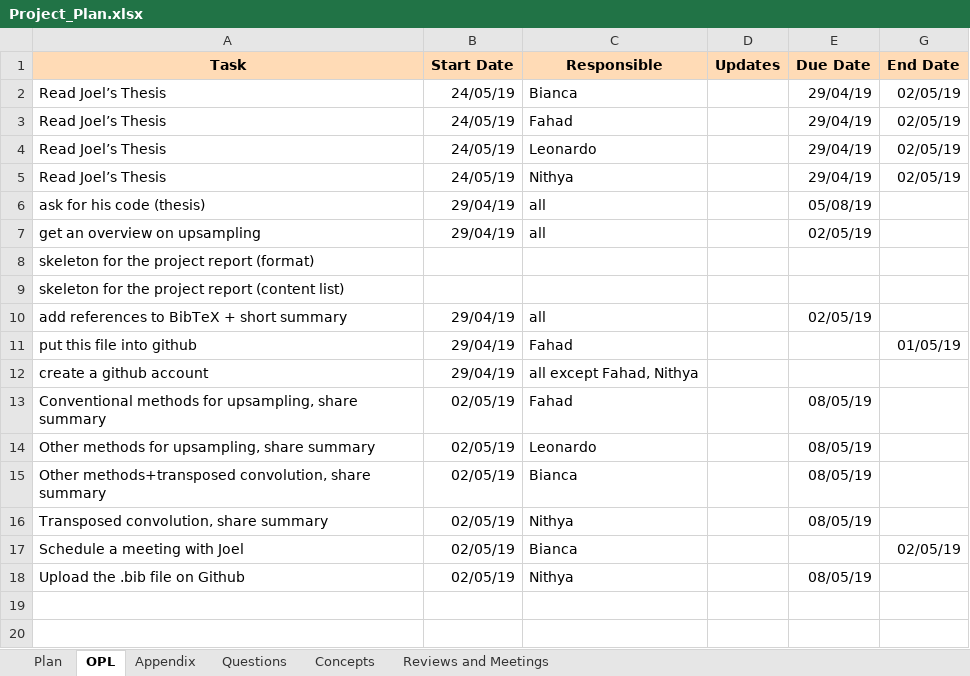
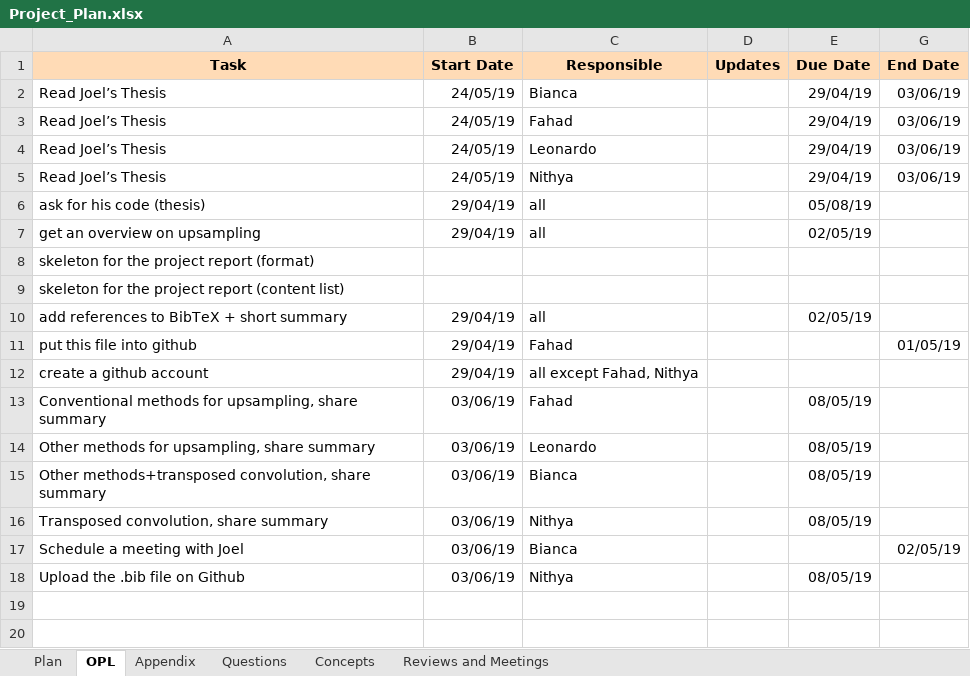
Before and after one commit to fahadfareed/Life_Sciences_Team_Project, an Excel workbook: Project_Plan.xlsx, sheet OPL, drawn as a sheet; only a part is shown; values as stored, in another font and other column widths than the file's, no borders; the diff names each change by its address in the sheet, - before the commit and + after, or states it on an @@ line.

```diff
--- a/Project_Plan.xlsx (sheet OPL)
+++ b/Project_Plan.xlsx (sheet OPL)
-G2:G5 (End Date): 02/05/19
+G2:G5 (End Date): 03/06/19
-B13:B18 (Start Date): 02/05/19
+B13:B18 (Start Date): 03/06/19
```
Also changed, not shown: sheet Reviews and Meetings, sheet Plan, hidden cells, charts or pictures.
